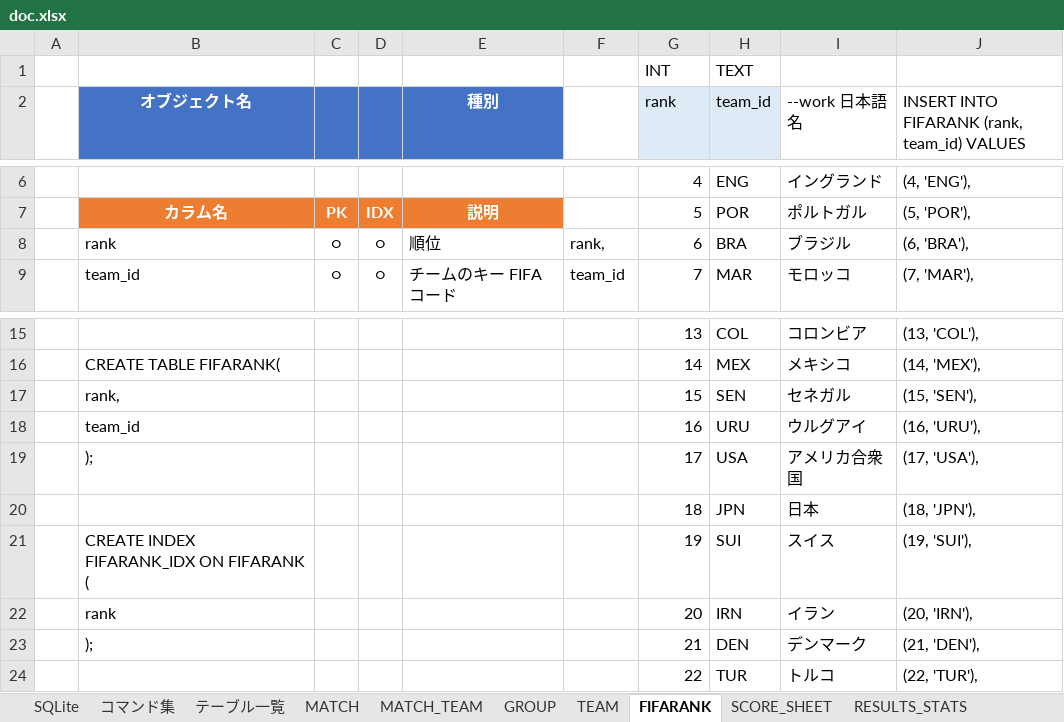
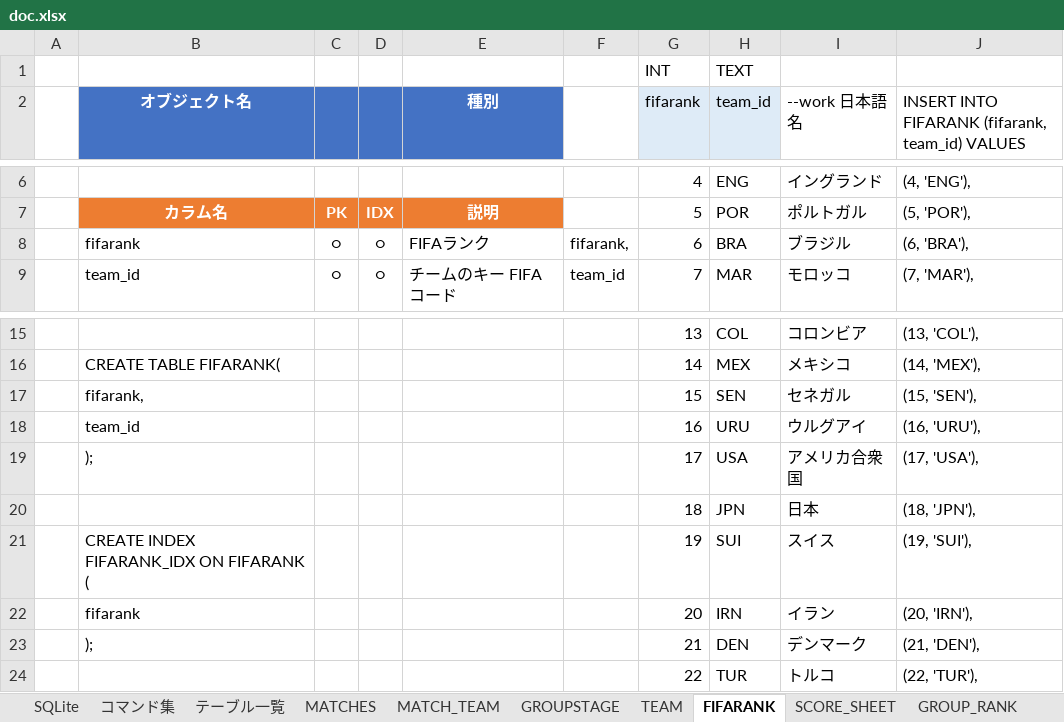
Before and after one commit to Mizuki0419/worldcup, an Excel workbook: doc.xlsx, sheet FIFARANK, drawn as a sheet; only a part is shown, gaps mark what is left out; values as stored, in another font and other column widths than the file's, no borders; the diff names each change by its address in the sheet, - before the commit and + after, or states it on an @@ line.

```diff
--- a/doc.xlsx (sheet FIFARANK)
+++ b/doc.xlsx (sheet FIFARANK)
-sheet tab: MATCH
+sheet tab: MATCHES
-sheet tab: GROUP
+sheet tab: GROUPSTAGE
+sheet tab: GROUP_RANK
-G2: rank
+G2: fifarank
-J2: INSERT INTO FIFARANK (rank, team_id) VALUES
+J2: INSERT INTO FIFARANK (fifarank, team_id) VALUES
-B8 (オブジェクト名): rank
+B8 (オブジェクト名): fifarank
-E8 (種別): 順位
+E8 (種別): FIFAランク
-F8: rank,
+F8: fifarank,
-B17 (オブジェクト名): rank,
+B17 (オブジェクト名): fifarank,
-B22 (オブジェクト名): rank
+B22 (オブジェクト名): fifarank
```
Also changed, not shown: sheet SCORE_SHEET, sheet テーブル一覧, sheet RESULTS_STATS, sheet コマンド集, sheet MATCH_TEAM, other sheet tabs, 10 other files.
